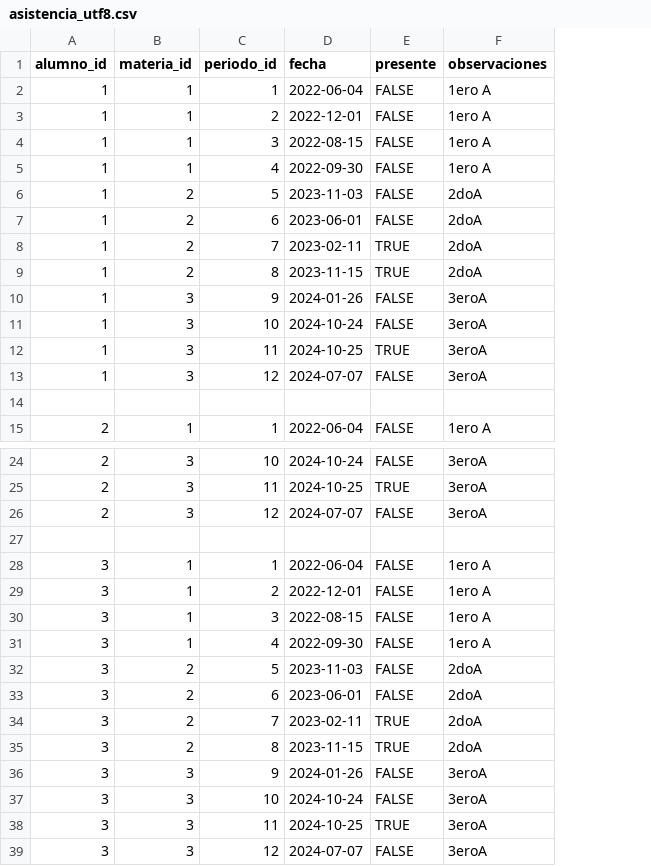
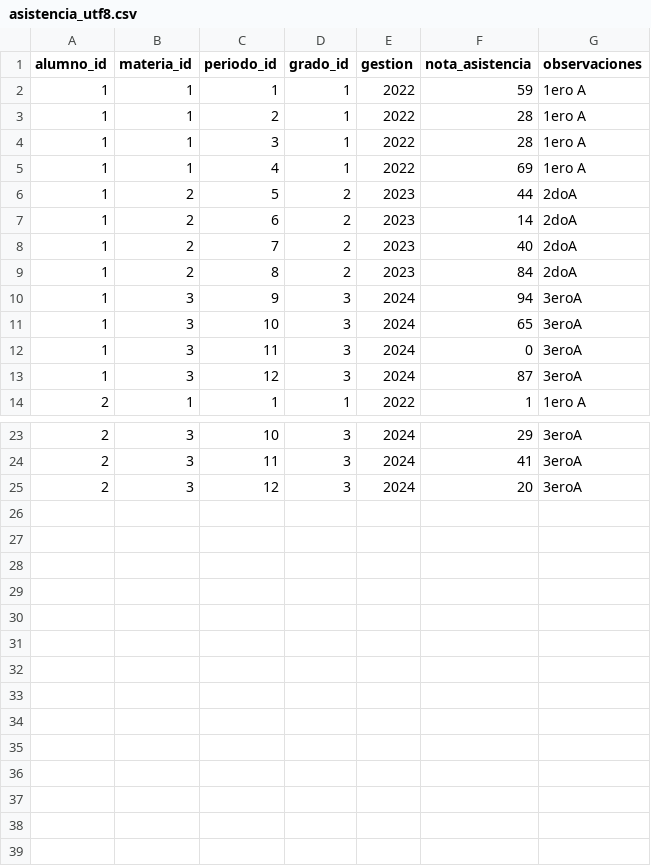
Before and after one commit to alexandervillarroel0078/aula_inteligente_bakend, a CSV file: scripts/asistencia_utf8.csv, drawn as a sheet; only a part is shown, gaps mark what is left out; removed rows and columns are numbered as before the commit, all else as after; the diff names each change by its address in the sheet, - before the commit and + after, or states it on an @@ line.

```diff
--- a/scripts/asistencia_utf8.csv
+++ b/scripts/asistencia_utf8.csv
-column D (fecha), rows 2-13: 2022-06-04 | 2022-12-01 | 2022-08-15 | 2022-09-30 | 2023-11-03 | 2023-06-01 | 2023-02-11 | 2023-11-15 | 2024-01-26 | 2024-10-24 | 2024-10-25 | 2024-07-07; row 15: 2022-06-04; rows 24-26: 2024-10-24 | 2024-10-25 | 2024-07-07
-column E (presente), rows 2-13: FALSE | FALSE | FALSE | FALSE | FALSE | FALSE | TRUE | TRUE | FALSE | FALSE | TRUE | FALSE; row 15: FALSE; rows 24-26: FALSE | TRUE | FALSE
+column D (grado_id), rows 2-14: 1 | 1 | 1 | 1 | 2 | 2 | 2 | 2 | 3 | 3 | 3 | 3 | 1; rows 23-25: all 3
+column E (gestion), rows 2-14: 2022 | 2022 | 2022 | 2022 | 2023 | 2023 | 2023 | 2023 | 2024 | 2024 | 2024 | 2024 | 2022; rows 23-25: all 2024
+column F (nota_asistencia), rows 2-14: 59 | 28 | 28 | 69 | 44 | 14 | 40 | 84 | 94 | 65 | 0 | 87 | 1; rows 23-25: 29 | 41 | 20
-row 14: (empty)
-row 27: (empty)
-row 28: 3 | 1 | 1 | 2022-06-04 | FALSE | 1ero A
-row 29: 3 | 1 | 2 | 2022-12-01 | FALSE | 1ero A
-row 30: 3 | 1 | 3 | 2022-08-15 | FALSE | 1ero A
-row 31: 3 | 1 | 4 | 2022-09-30 | FALSE | 1ero A
-row 32: 3 | 2 | 5 | 2023-11-03 | FALSE | 2doA
-row 33: 3 | 2 | 6 | 2023-06-01 | FALSE | 2doA
-row 34: 3 | 2 | 7 | 2023-02-11 | TRUE | 2doA
-row 35: 3 | 2 | 8 | 2023-11-15 | TRUE | 2doA
-row 36: 3 | 3 | 9 | 2024-01-26 | FALSE | 3eroA
-row 37: 3 | 3 | 10 | 2024-10-24 | FALSE | 3eroA
-row 38: 3 | 3 | 11 | 2024-10-25 | TRUE | 3eroA
-row 39: 3 | 3 | 12 | 2024-07-07 | FALSE | 3eroA
```
Also changed, not shown: scripts/alumno_grado_utf8.csv, scripts/alumno_utf8.csv, 23 other files.
